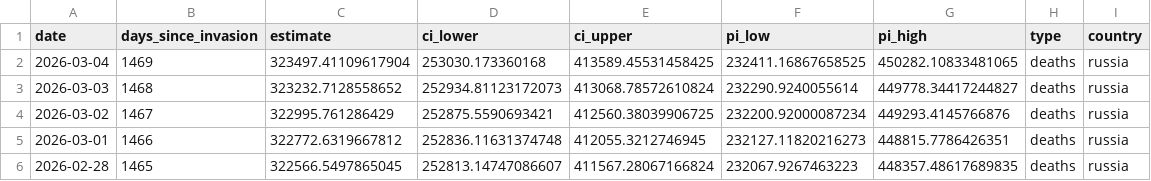
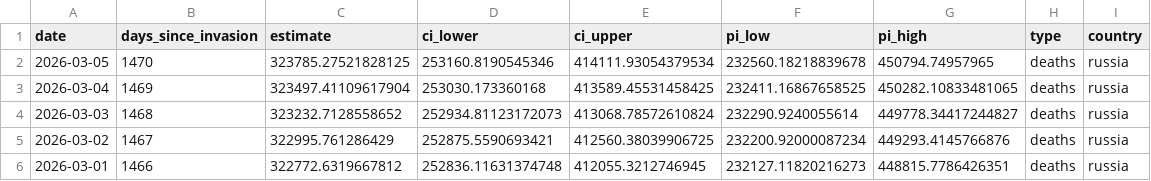
Before and after one commit to TheEconomist/the-economist-ukraine-war-dead-and-wounded-estimates, a CSV file: output-data/tracker/meta-estimate-deaths.csv, drawn as a sheet; only a part is shown; the shorter side is filled out with more unchanged rows.

```diff
--- a/output-data/tracker/meta-estimate-deaths.csv
+++ b/output-data/tracker/meta-estimate-deaths.csv
@@ -1,2 +1,3 @@
 date,days_since_invasion,estimate,ci_lower,ci_upper,pi_low,pi_high,type,country
+2026-03-05,1470,323785.27521828125,253160.8190545346,414111.93054379534,232560.18218839678,450794.74957965,deaths,russia
 2026-03-04,1469,323497.41109617904,253030.173360168,413589.45531458425,232411.16867658525,450282.10833481065,deaths,russia
```
Also changed, not shown: output-data/tracker/meta-estimate-casualties.csv, 1 other file.
